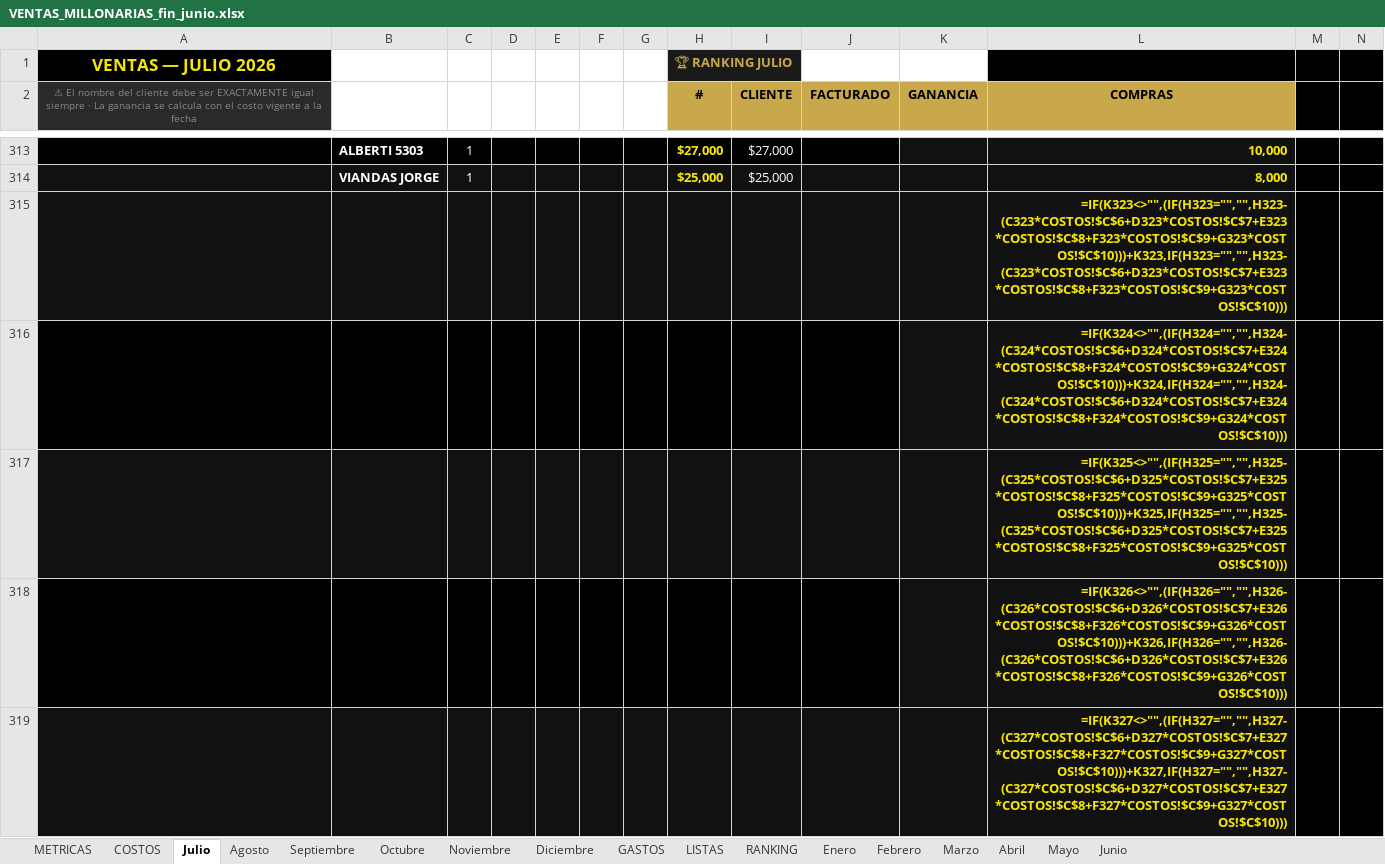
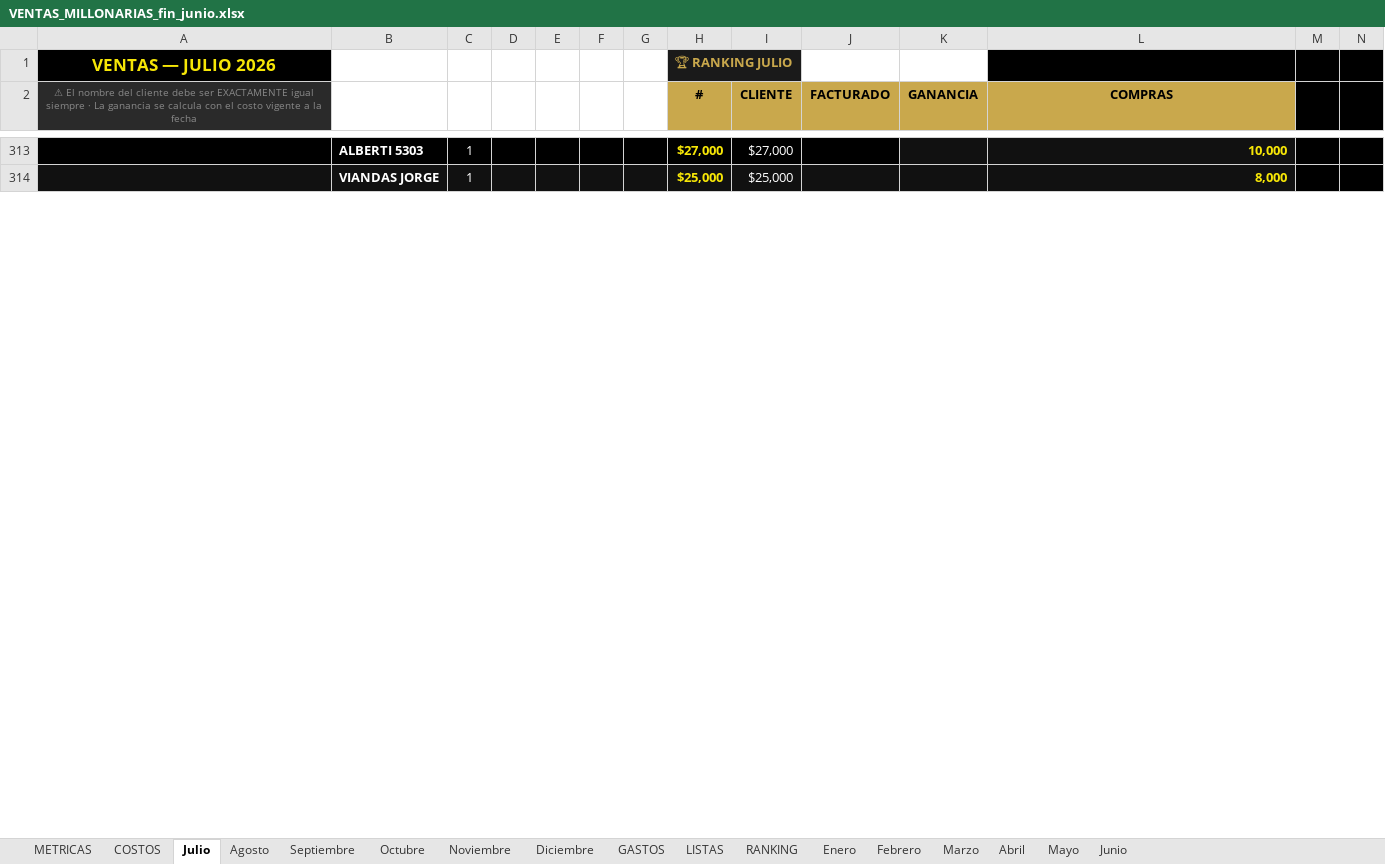
Before and after one commit to alan-galiano/sistema-galiano, an Excel workbook: VENTAS_MILLONARIAS_fin_junio.xlsx, sheet Julio, drawn as a sheet; only a part is shown, gaps mark what is left out; values as stored, in another font and other column widths than the file's, no borders; formulas without a stored value are shown as written; removed rows and columns are numbered as before the commit, all else as after; rows hold the shown columns only; the diff covers the shown part only; the diff names each change by its address in the sheet, - before the commit and + after, or states it on an @@ line.

Commit message:
Julio dias 11-12 cargados — 353 ventas totales

```diff
--- a/VENTAS_MILLONARIAS_fin_junio.xlsx (sheet Julio)
+++ b/VENTAS_MILLONARIAS_fin_junio.xlsx (sheet Julio)
-row 315:  |  |  |  |  |  |  |  |  |  |  | =IF(K323<>"",(IF(H323="","",H323-(C323*COSTOS!$C$6+D323*COSTOS!$C$7+E323*COSTOS!$C$8+F323*COSTOS!$C$9+G323*COSTOS!$C$10)))+K323,IF(H323="","",H323-(C323*COSTOS!$C$6+D323*COSTOS!$C$7+E323*COSTOS!$C$8+F323*COSTOS!$C$9+G323*COSTOS!$C$10)))
-row 316:  |  |  |  |  |  |  |  |  |  |  | =IF(K324<>"",(IF(H324="","",H324-(C324*COSTOS!$C$6+D324*COSTOS!$C$7+E324*COSTOS!$C$8+F324*COSTOS!$C$9+G324*COSTOS!$C$10)))+K324,IF(H324="","",H324-(C324*COSTOS!$C$6+D324*COSTOS!$C$7+E324*COSTOS!$C$8+F324*COSTOS!$C$9+G324*COSTOS!$C$10)))
-row 317:  |  |  |  |  |  |  |  |  |  |  | =IF(K325<>"",(IF(H325="","",H325-(C325*COSTOS!$C$6+D325*COSTOS!$C$7+E325*COSTOS!$C$8+F325*COSTOS!$C$9+G325*COSTOS!$C$10)))+K325,IF(H325="","",H325-(C325*COSTOS!$C$6+D325*COSTOS!$C$7+E325*COSTOS!$C$8+F325*COSTOS!$C$9+G325*COSTOS!$C$10)))
-row 318:  |  |  |  |  |  |  |  |  |  |  | =IF(K326<>"",(IF(H326="","",H326-(C326*COSTOS!$C$6+D326*COSTOS!$C$7+E326*COSTOS!$C$8+F326*COSTOS!$C$9+G326*COSTOS!$C$10)))+K326,IF(H326="","",H326-(C326*COSTOS!$C$6+D326*COSTOS!$C$7+E326*COSTOS!$C$8+F326*COSTOS!$C$9+G326*COSTOS!$C$10)))
-row 319:  |  |  |  |  |  |  |  |  |  |  | =IF(K327<>"",(IF(H327="","",H327-(C327*COSTOS!$C$6+D327*COSTOS!$C$7+E327*COSTOS!$C$8+F327*COSTOS!$C$9+G327*COSTOS!$C$10)))+K327,IF(H327="","",H327-(C327*COSTOS!$C$6+D327*COSTOS!$C$7+E327*COSTOS!$C$8+F327*COSTOS!$C$9+G327*COSTOS!$C$10)))
```
Also changed, not shown: 43 added rows and 38 removed rows elsewhere in this sheet.
